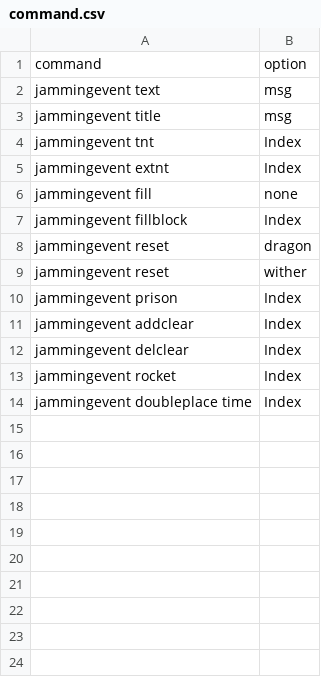
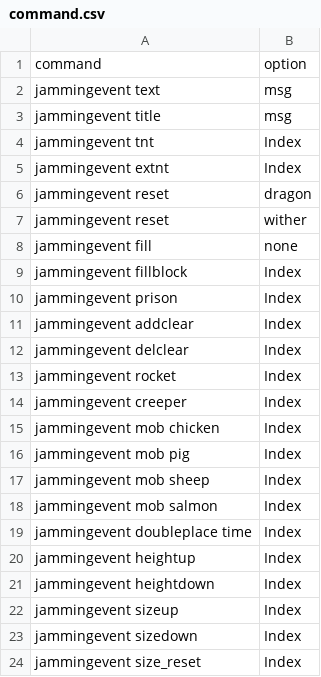
Before and after one commit to maron-gt123/jamming-minecraft-stream, a CSV file: configcreate/command.csv, drawn as a sheet.

Commit message:
コマンド反映

```diff
--- a/configcreate/command.csv
+++ b/configcreate/command.csv
@@ -5,6 +5,6 @@ jammingevent tnt,Index
 jammingevent extnt,Index
+jammingevent reset,dragon
+jammingevent reset,wither
 jammingevent fill,none
 jammingevent fillblock,Index
-jammingevent reset,dragon
-jammingevent reset,wither
 jammingevent prison,Index
@@ -13,2 +13,12 @@ jammingevent delclear,Index
 jammingevent rocket,Index
+jammingevent creeper,Index
+jammingevent mob chicken,Index
+jammingevent mob pig,Index
+jammingevent mob sheep,Index
+jammingevent mob salmon,Index
 jammingevent doubleplace time,Index
+jammingevent heightup,Index
+jammingevent heightdown,Index
+jammingevent sizeup,Index
+jammingevent sizedown,Index
+jammingevent size_reset,Index
```
